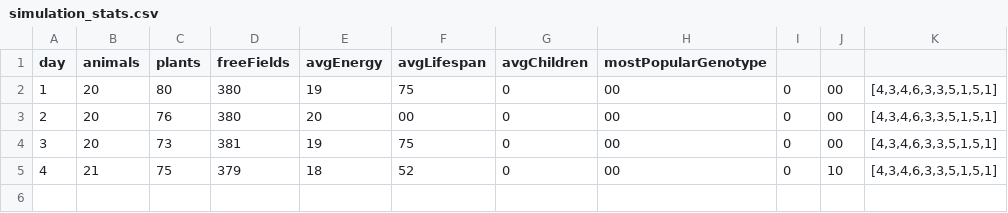
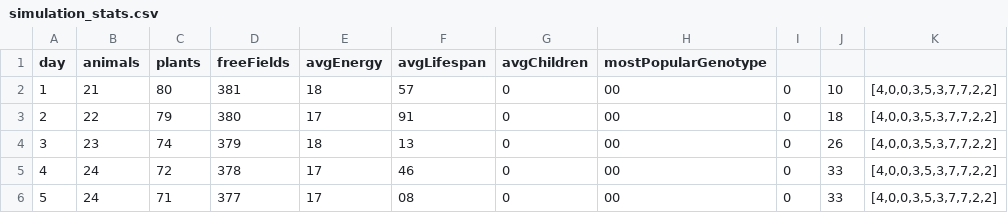
Before and after one commit to pFornagiel/darwin-world, a CSV file: simulation_stats.csv, drawn as a sheet.

Commit message:
Animal data visualization

```diff
--- a/simulation_stats.csv
+++ b/simulation_stats.csv
@@ -1,5 +1,6 @@
 day,animals,plants,freeFields,avgEnergy,avgLifespan,avgChildren,mostPopularGenotype
-1,20,80,380,19,75,0,00,0,00,"[4,3,4,6,3,3,5,1,5,1]"
-2,20,76,380,20,00,0,00,0,00,"[4,3,4,6,3,3,5,1,5,1]"
-3,20,73,381,19,75,0,00,0,00,"[4,3,4,6,3,3,5,1,5,1]"
-4,21,75,379,18,52,0,00,0,10,"[4,3,4,6,3,3,5,1,5,1]"
+1,21,80,381,18,57,0,00,0,10,"[4,0,0,3,5,3,7,7,2,2]"
+2,22,79,380,17,91,0,00,0,18,"[4,0,0,3,5,3,7,7,2,2]"
+3,23,74,379,18,13,0,00,0,26,"[4,0,0,3,5,3,7,7,2,2]"
+4,24,72,378,17,46,0,00,0,33,"[4,0,0,3,5,3,7,7,2,2]"
+5,24,71,377,17,08,0,00,0,33,"[4,0,0,3,5,3,7,7,2,2]"
```
Also changed, not shown: 2 other files.
